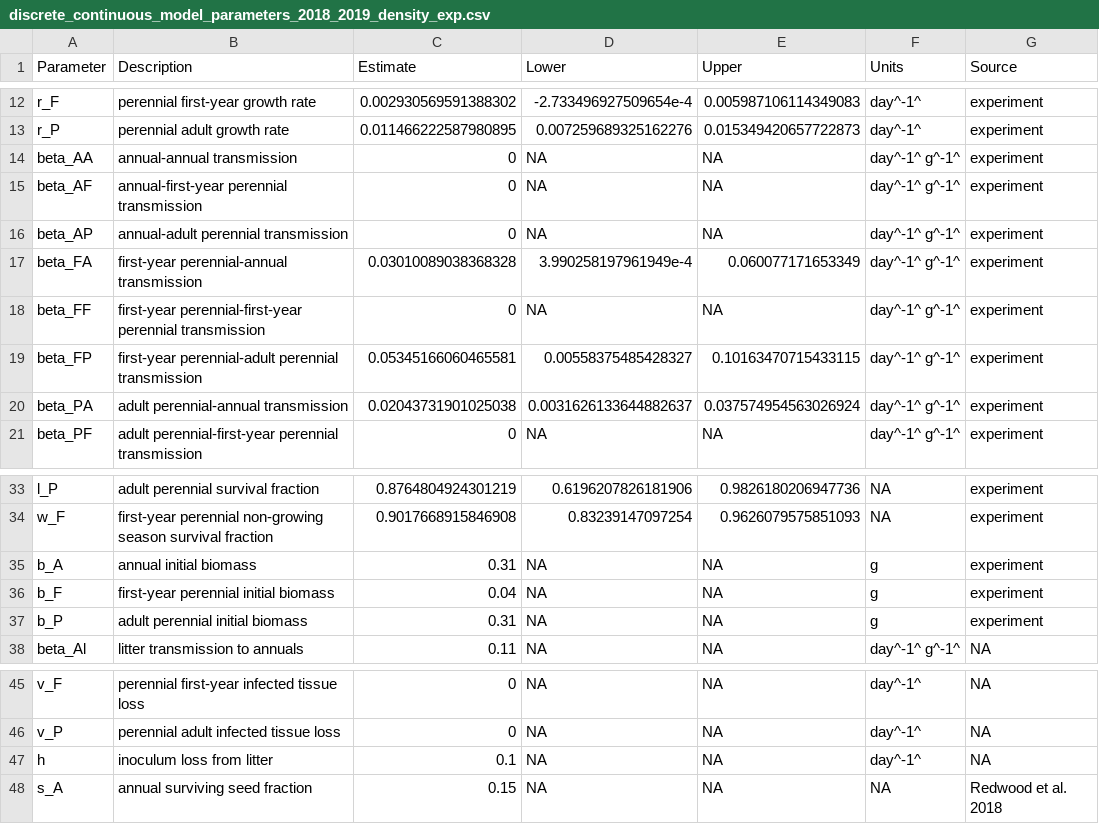
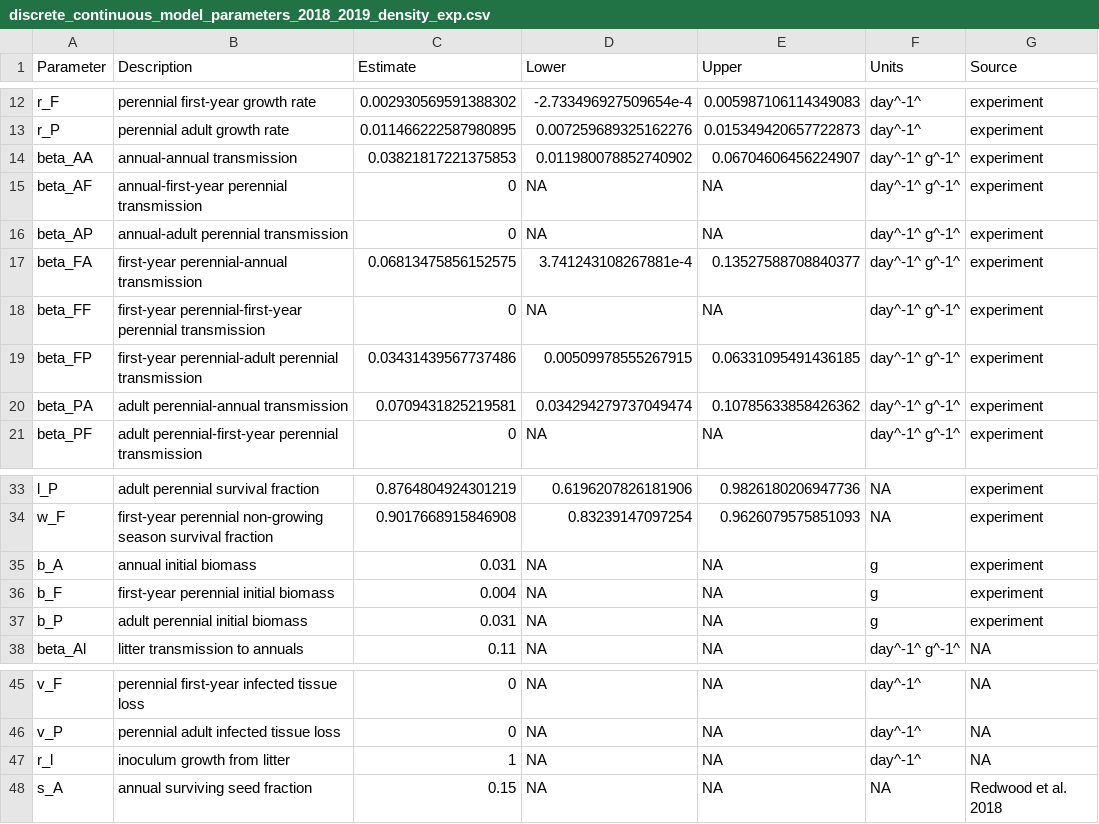
Before and after one commit to aekendig/microstegium-bipolaris, a CSV file: output/discrete_continuous_model_parameters_2018_2019_density_exp.csv, drawn as a sheet; only a part is shown, gaps mark what is left out.

Commit message:
troubleshoot continuous growing season model

```diff
--- a/output/discrete_continuous_model_parameters_2018_2019_density_exp.csv
+++ b/output/discrete_continuous_model_parameters_2018_2019_density_exp.csv
@@ -13,9 +13,9 @@ r_F,perennial first-year growth rate,0.002930569591388302,-2.733496927509654e-4,
 r_P,perennial adult growth rate,0.011466222587980895,0.007259689325162276,0.015349420657722873,day^-1^,experiment
-beta_AA,annual-annual transmission,0,NA,NA,day^-1^ g^-1^,experiment
+beta_AA,annual-annual transmission,0.03821817221375853,0.011980078852740902,0.06704606456224907,day^-1^ g^-1^,experiment
 beta_AF,annual-first-year perennial transmission,0,NA,NA,day^-1^ g^-1^,experiment
 beta_AP,annual-adult perennial transmission,0,NA,NA,day^-1^ g^-1^,experiment
-beta_FA,first-year perennial-annual transmission,0.03010089038368328,3.990258197961949e-4,0.060077171653349,day^-1^ g^-1^,experiment
+beta_FA,first-year perennial-annual transmission,0.06813475856152575,3.741243108267881e-4,0.13527588708840377,day^-1^ g^-1^,experiment
 beta_FF,first-year perennial-first-year perennial transmission,0,NA,NA,day^-1^ g^-1^,experiment
-beta_FP,first-year perennial-adult perennial transmission,0.05345166060465581,0.00558375485428327,0.10163470715433115,day^-1^ g^-1^,experiment
-beta_PA,adult perennial-annual transmission,0.02043731901025038,0.0031626133644882637,0.037574954563026924,day^-1^ g^-1^,experiment
+beta_FP,first-year perennial-adult perennial transmission,0.03431439567737486,0.00509978555267915,0.06331095491436185,day^-1^ g^-1^,experiment
+beta_PA,adult perennial-annual transmission,0.0709431825219581,0.034294279737049474,0.10785633858426362,day^-1^ g^-1^,experiment
 beta_PF,adult perennial-first-year perennial transmission,0,NA,NA,day^-1^ g^-1^,experiment
@@ -34,5 +34,5 @@ l_P,adult perennial survival fraction,0.8764804924301219,0.6196207826181906,0.98
 w_F,first-year perennial non-growing season survival fraction,0.9017668915846908,0.83239147097254,0.9626079575851093,"NA",experiment
-b_A,annual initial biomass,0.31,NA,NA,g,experiment
-b_F,first-year perennial initial biomass,0.04,NA,NA,g,experiment
-b_P,adult perennial initial biomass,0.31,NA,NA,g,experiment
+b_A,annual initial biomass,0.031,NA,NA,g,experiment
+b_F,first-year perennial initial biomass,0.004,NA,NA,g,experiment
+b_P,adult perennial initial biomass,0.031,NA,NA,g,experiment
 beta_Al,litter transmission to annuals,0.11,NA,NA,day^-1^ g^-1^,"NA"
@@ -46,3 +46,3 @@ v_F,perennial first-year infected tissue loss,0,NA,NA,day^-1^,"NA"
 v_P,perennial adult infected tissue loss,0,NA,NA,day^-1^,"NA"
-h,inoculum loss from litter,0.1,NA,NA,day^-1^,"NA"
+r_l,inoculum growth from litter,1,NA,NA,day^-1^,"NA"
 s_A,annual surviving seed fraction,0.15,NA,NA,"NA",Redwood et al. 2018
```
Also changed, not shown: output/edge_transmission_2019_density_exp.csv, output/plot_transmission_coefficients_2018_2019_density_exp.csv, 24 other files.
